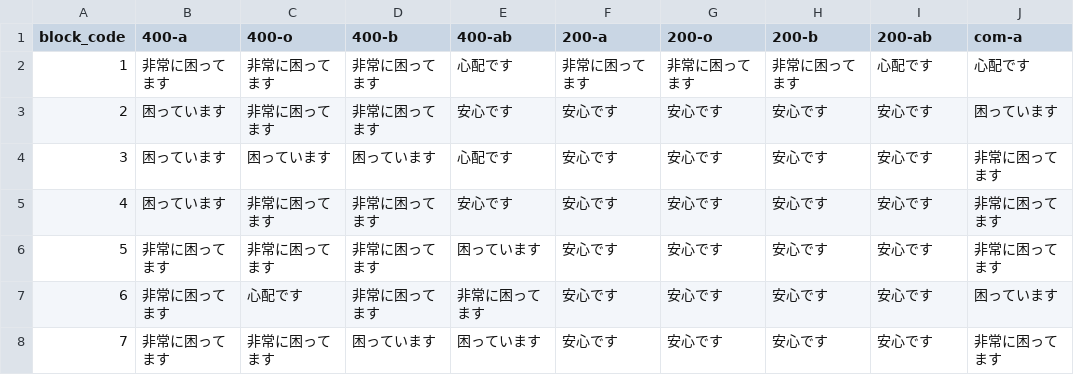
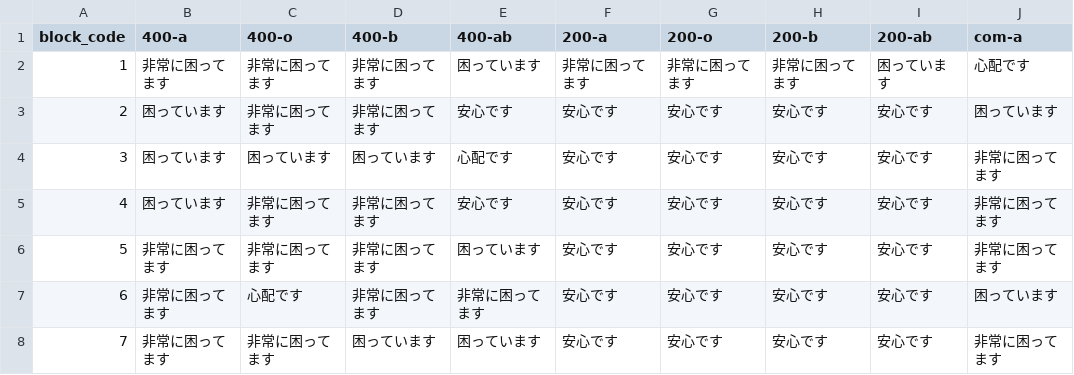
Before and after one commit to 5522079/kenketsu-navi, a CSV file: data/BloodStock_1-27.csv (was data/BloodStock_1-23.csv), drawn as a sheet; only a part is shown; the diff names each change by its address in the sheet, - before the commit and + after, or states it on an @@ line.

```diff
--- a/data/BloodStock_1-23.csv
+++ b/data/BloodStock_1-27.csv
-E2 (400-ab): 心配です
+E2 (400-ab): 困っています
-I2 (200-ab): 心配です
+I2 (200-ab): 困っています
```
